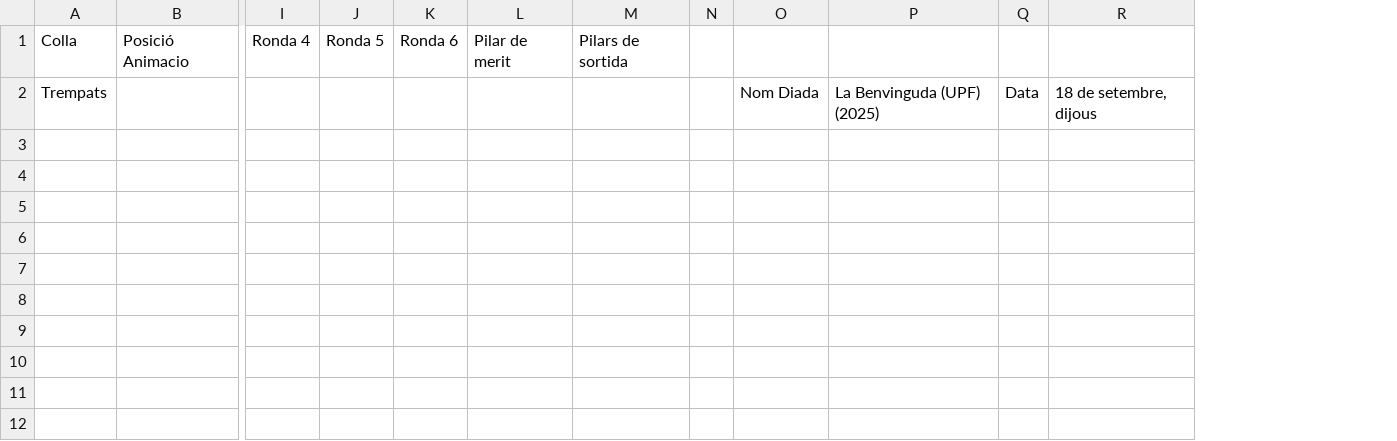
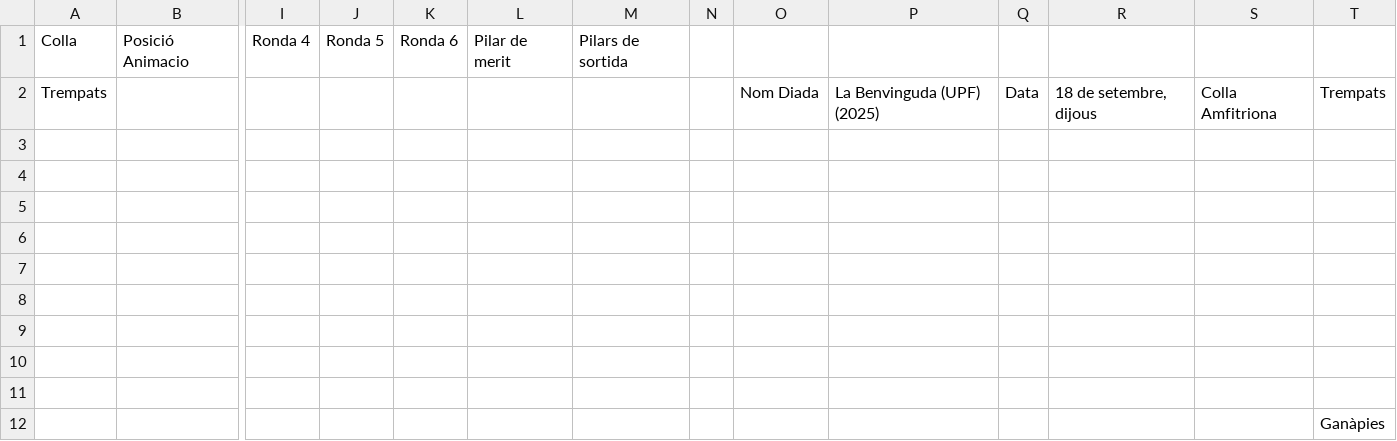
Before and after one commit to Feluk6174/sistema-de-gestio-castellera-universitaria, a CSV file: backend/diades/ede veritat test gnp web - 01 La benvinguda UPF.csv, drawn as a sheet; only a part is shown, gaps mark what is left out; rows hold the shown columns only; the diff names each change by its address in the sheet, - before the commit and + after, or states it on an @@ line.

Commit message:
Finished backend (hopefully)

```diff
--- a/backend/diades/ede veritat test gnp web - 01 La benvinguda UPF.csv
+++ b/backend/diades/ede veritat test gnp web - 01 La benvinguda UPF.csv
+column S, row 2: Colla Amfitriona
+column T, row 2: Trempats
+row 3: (empty)
+row 4: (empty)
+row 5: (empty)
+row 6: (empty)
+row 7: (empty)
+row 8: (empty)
+row 9: (empty)
+row 10: (empty)
+row 11: (empty)
+row 12:  |  |  |  |  |  |  |  |  |  |  |  |  | Ganàpies
```
Also changed, not shown: backend/diades/ede veritat test gnp web - 10 Macro AZUS.csv, backend/diades/ede veritat test gnp web - 11 Emboirats.csv, 25 other files.
